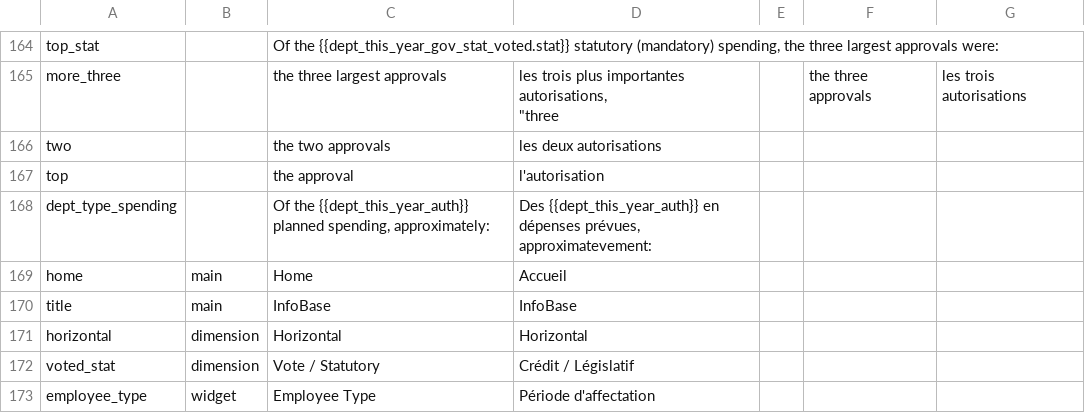
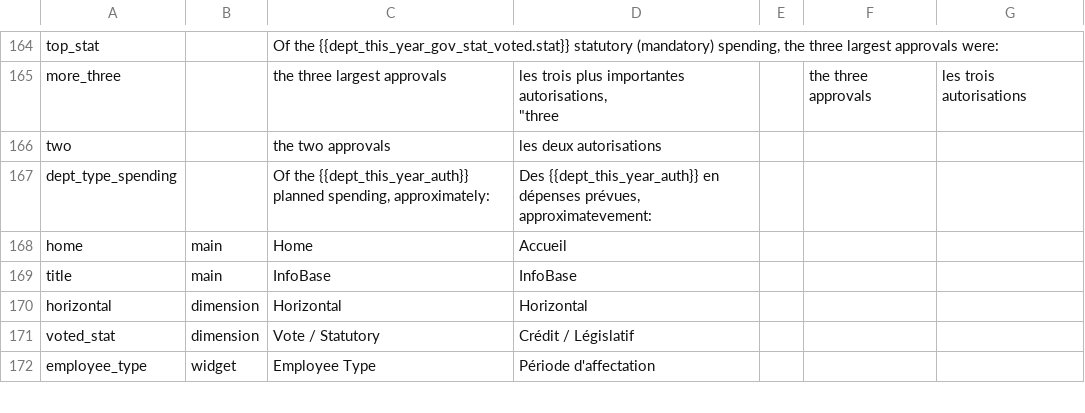
Before and after one commit to JessVogt/InfoBase, a CSV file: InfoBase/data/lang.csv, drawn as a sheet; only a part is shown, gaps mark what is left out.

```diff
--- a/InfoBase/data/lang.csv
+++ b/InfoBase/data/lang.csv
@@ -173,3 +173,2 @@
 "two",,"the two approvals","les deux autorisations",,,
-"top",,"the approval","l'autorisation",,,
 "dept_type_spending",,"Of the {{dept_this_year_auth}} planned spending, approximately: ","Des {{dept_this_year_auth}} en dépenses prévues, approximatevement: ",,,
```
Also changed, not shown: 5 other files.
